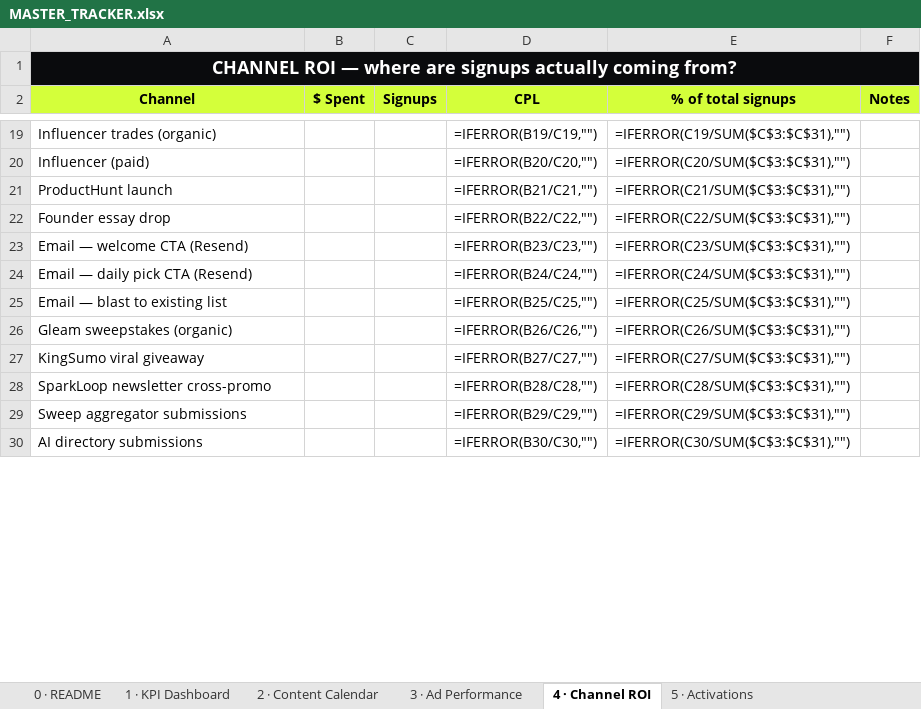
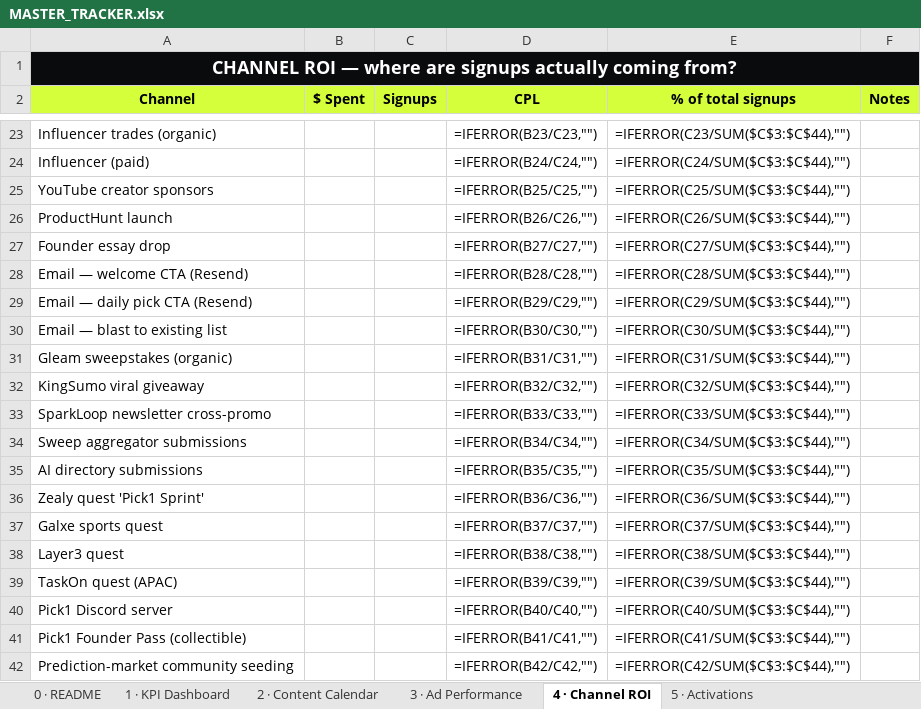
Before and after one commit to alfredtech770/pick6, an Excel workbook: launch/tracker/MASTER_TRACKER.xlsx, sheet 4 · Channel ROI, drawn as a sheet; only a part is shown, gaps mark what is left out; values as stored, in another font and other column widths than the file's, no borders; formulas without a stored value are shown as written; addresses are those after the commit; the diff covers the shown part only; the diff names each change by its address in the sheet, - before the commit and + after, or states it on an @@ line.

```diff
--- a/launch/tracker/MASTER_TRACKER.xlsx (sheet 4 · Channel ROI)
+++ b/launch/tracker/MASTER_TRACKER.xlsx (sheet 4 · Channel ROI)
-D23 (CPL): =IFERROR(B19/C19,"")
+D23 (CPL): =IFERROR(B23/C23,"")
-E23 (% of total signups): =IFERROR(C19/SUM($C$3:$C$31),"")
+E23 (% of total signups): =IFERROR(C23/SUM($C$3:$C$44),"")
-D24 (CPL): =IFERROR(B20/C20,"")
+D24 (CPL): =IFERROR(B24/C24,"")
-E24 (% of total signups): =IFERROR(C20/SUM($C$3:$C$31),"")
+E24 (% of total signups): =IFERROR(C24/SUM($C$3:$C$44),"")
+row 25: YouTube creator sponsors |  |  | =IFERROR(B25/C25,"") | =IFERROR(C25/SUM($C$3:$C$44),"")
-D26 (CPL): =IFERROR(B21/C21,"")
+D26 (CPL): =IFERROR(B26/C26,"")
-E26 (% of total signups): =IFERROR(C21/SUM($C$3:$C$31),"")
+E26 (% of total signups): =IFERROR(C26/SUM($C$3:$C$44),"")
-D27 (CPL): =IFERROR(B22/C22,"")
+D27 (CPL): =IFERROR(B27/C27,"")
-E27 (% of total signups): =IFERROR(C22/SUM($C$3:$C$31),"")
+E27 (% of total signups): =IFERROR(C27/SUM($C$3:$C$44),"")
-D28 (CPL): =IFERROR(B23/C23,"")
+D28 (CPL): =IFERROR(B28/C28,"")
-E28 (% of total signups): =IFERROR(C23/SUM($C$3:$C$31),"")
+E28 (% of total signups): =IFERROR(C28/SUM($C$3:$C$44),"")
-D29 (CPL): =IFERROR(B24/C24,"")
+D29 (CPL): =IFERROR(B29/C29,"")
-E29 (% of total signups): =IFERROR(C24/SUM($C$3:$C$31),"")
+E29 (% of total signups): =IFERROR(C29/SUM($C$3:$C$44),"")
-D30 (CPL): =IFERROR(B25/C25,"")
+D30 (CPL): =IFERROR(B30/C30,"")
-E30 (% of total signups): =IFERROR(C25/SUM($C$3:$C$31),"")
+E30 (% of total signups): =IFERROR(C30/SUM($C$3:$C$44),"")
-D31 (CPL): =IFERROR(B26/C26,"")
+D31 (CPL): =IFERROR(B31/C31,"")
-E31 (% of total signups): =IFERROR(C26/SUM($C$3:$C$31),"")
+E31 (% of total signups): =IFERROR(C31/SUM($C$3:$C$44),"")
-D32 (CPL): =IFERROR(B27/C27,"")
+D32 (CPL): =IFERROR(B32/C32,"")
-E32 (% of total signups): =IFERROR(C27/SUM($C$3:$C$31),"")
+E32 (% of total signups): =IFERROR(C32/SUM($C$3:$C$44),"")
-D33 (CPL): =IFERROR(B28/C28,"")
+D33 (CPL): =IFERROR(B33/C33,"")
-E33 (% of total signups): =IFERROR(C28/SUM($C$3:$C$31),"")
+E33 (% of total signups): =IFERROR(C33/SUM($C$3:$C$44),"")
-D34 (CPL): =IFERROR(B29/C29,"")
+D34 (CPL): =IFERROR(B34/C34,"")
-E34 (% of total signups): =IFERROR(C29/SUM($C$3:$C$31),"")
+E34 (% of total signups): =IFERROR(C34/SUM($C$3:$C$44),"")
-D35 (CPL): =IFERROR(B30/C30,"")
+D35 (CPL): =IFERROR(B35/C35,"")
-E35 (% of total signups): =IFERROR(C30/SUM($C$3:$C$31),"")
+E35 (% of total signups): =IFERROR(C35/SUM($C$3:$C$44),"")
+row 36: Zealy quest 'Pick1 Sprint' |  |  | =IFERROR(B36/C36,"") | =IFERROR(C36/SUM($C$3:$C$44),"")
+row 37: Galxe sports quest |  |  | =IFERROR(B37/C37,"") | =IFERROR(C37/SUM($C$3:$C$44),"")
+row 38: Layer3 quest |  |  | =IFERROR(B38/C38,"") | =IFERROR(C38/SUM($C$3:$C$44),"")
+row 39: TaskOn quest (APAC) |  |  | =IFERROR(B39/C39,"") | =IFERROR(C39/SUM($C$3:$C$44),"")
+row 40: Pick1 Discord server |  |  | =IFERROR(B40/C40,"") | =IFERROR(C40/SUM($C$3:$C$44),"")
+row 41: Pick1 Founder Pass (collectible) |  |  | =IFERROR(B41/C41,"") | =IFERROR(C41/SUM($C$3:$C$44),"")
+row 42: Prediction-market community seeding |  |  | =IFERROR(B42/C42,"") | =IFERROR(C42/SUM($C$3:$C$44),"")
```
Also changed, not shown: 5 added rows and 30 edited cells elsewhere in this sheet, sheet 5 · Activations, sheet 0 · README, 2 other files.
